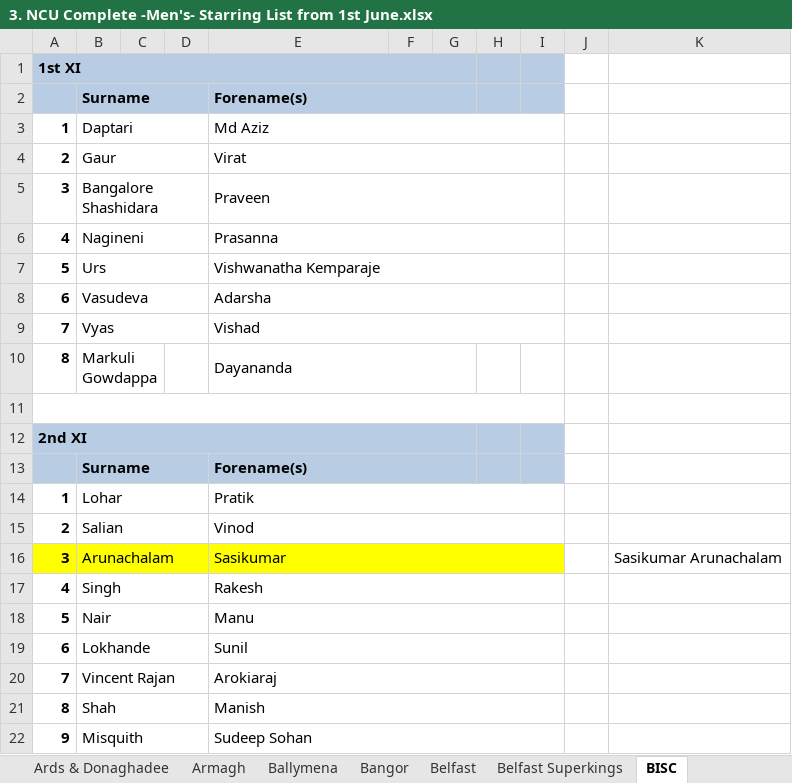
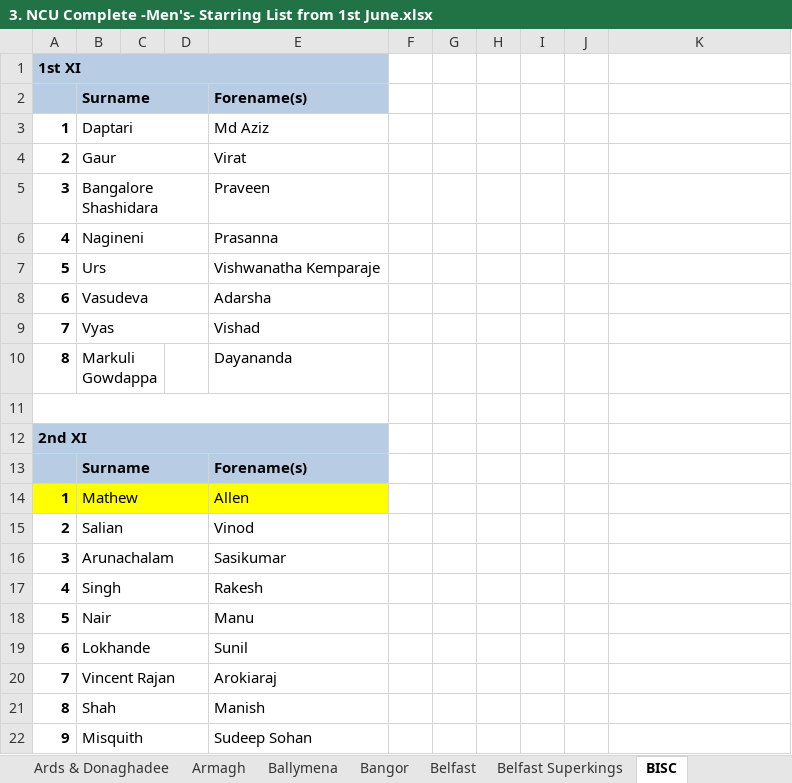
Before and after one commit to wyliemckinty/NCU-Cricket-Stats, an Excel workbook: 3. NCU Complete -Men's- Starring List from 1st June.xlsx, sheet BISC, drawn as a sheet; only a part is shown; values as stored, in another font and other column widths than the file's, no borders; the diff covers the shown part only; the diff names each change by its address in the sheet, - before the commit and + after, or states it on an @@ line.

```diff
--- a/3. NCU Complete -Men's- Starring List from 1st June.xlsx (sheet BISC)
+++ b/3. NCU Complete -Men's- Starring List from 1st June.xlsx (sheet BISC)
-A1:G1 merged
+A1:E1 merged
-F1:I2 fill: #B8CCE4
+F1:I2 fill: none
-E2:G2 merged
-E3:I3 merged
-E4:I4 merged
-E5:I5 merged
-E6:I6 merged
-E7:I7 merged
-E8:I8 merged
-E9:I9 merged
-E10:G10 merged
-A11:I11 merged
+A11:E11 merged
-A12:G12 merged
+A12:E12 merged
-F12:I13 fill: #B8CCE4
+F12:I13 fill: none
-E13:G13 merged
-A14:E14 fill: none
+A14:E14 fill: #FFFF00
-B14: Lohar
+B14: Mathew
-E14: Pratik
+E14: Allen
-E14:I14 merged
-E15:I15 merged
-A16:I16 fill: #FFFF00
+A16:I16 fill: none
-E16:I16 merged
-K16: Sasikumar Arunachalam
+K16: (empty)
-E17:I17 merged
-E18:I18 merged
-E19:I19 merged
-E20:I20 merged
-E21:I21 merged
-E22:I22 merged
```
Also changed, not shown: 4 edited cells, cell formats and merged cells elsewhere in this sheet, sheet Cliftonville Academy, sheet Armagh, sheet Ardent Blues, sheet Ballymena, sheet CSNI, sheet Victoria, 4 more sheets, 1. NCU_Registered_Players.xlsx, 2. NCU_Validated_Aliases_Master.xlsx, 3 other files.
